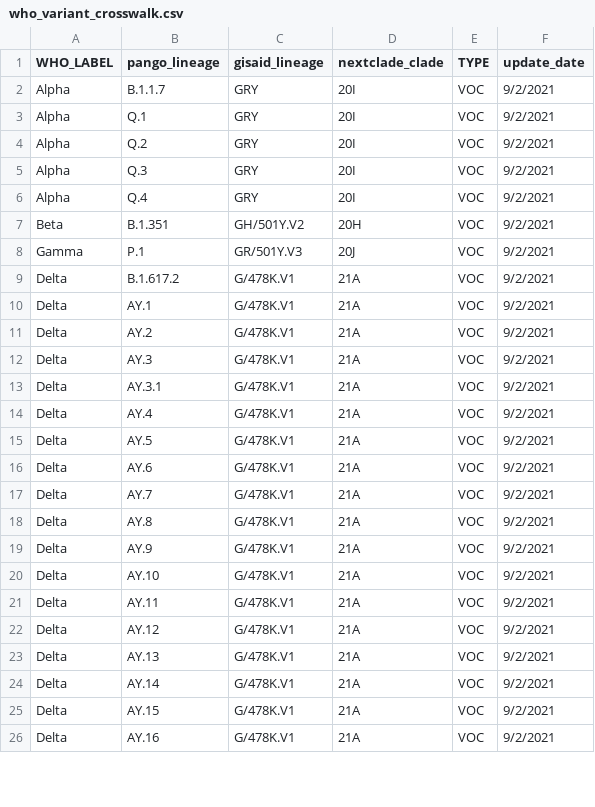
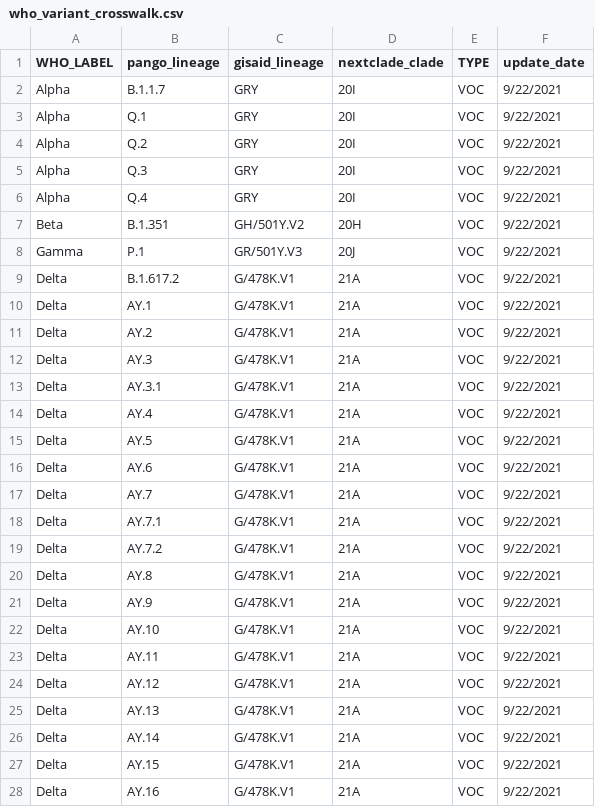
Before and after one commit to lauringlab/COVID19SequenceCompile, a CSV file: OutsidePipeline/who_variant_crosswalk.csv, drawn as a sheet; only a part is shown; the diff covers the shown part only.

Commit message:
9/22/2021 update

```diff
--- a/OutsidePipeline/who_variant_crosswalk.csv
+++ b/OutsidePipeline/who_variant_crosswalk.csv
@@ -1,26 +1,28 @@
 WHO_LABEL,pango_lineage,gisaid_lineage,nextclade_clade,TYPE,update_date
-Alpha,B.1.1.7,GRY,20I,VOC,9/2/2021
-Alpha,Q.1,GRY,20I,VOC,9/2/2021
-Alpha,Q.2,GRY,20I,VOC,9/2/2021
-Alpha,Q.3,GRY,20I,VOC,9/2/2021
-Alpha,Q.4,GRY,20I,VOC,9/2/2021
-Beta,B.1.351,GH/501Y.V2,20H,VOC,9/2/2021
-Gamma,P.1,GR/501Y.V3,20J,VOC,9/2/2021
-Delta,B.1.617.2,G/478K.V1,21A,VOC,9/2/2021
-Delta,AY.1,G/478K.V1,21A,VOC,9/2/2021
-Delta,AY.2,G/478K.V1,21A,VOC,9/2/2021
-Delta,AY.3,G/478K.V1,21A,VOC,9/2/2021
-Delta,AY.3.1,G/478K.V1,21A,VOC,9/2/2021
-Delta,AY.4,G/478K.V1,21A,VOC,9/2/2021
-Delta,AY.5,G/478K.V1,21A,VOC,9/2/2021
-Delta,AY.6,G/478K.V1,21A,VOC,9/2/2021
-Delta,AY.7,G/478K.V1,21A,VOC,9/2/2021
-Delta,AY.8,G/478K.V1,21A,VOC,9/2/2021
-Delta,AY.9,G/478K.V1,21A,VOC,9/2/2021
-Delta,AY.10,G/478K.V1,21A,VOC,9/2/2021
-Delta,AY.11,G/478K.V1,21A,VOC,9/2/2021
-Delta,AY.12,G/478K.V1,21A,VOC,9/2/2021
-Delta,AY.13,G/478K.V1,21A,VOC,9/2/2021
-Delta,AY.14,G/478K.V1,21A,VOC,9/2/2021
-Delta,AY.15,G/478K.V1,21A,VOC,9/2/2021
-Delta,AY.16,G/478K.V1,21A,VOC,9/2/2021
+Alpha,B.1.1.7,GRY,20I,VOC,9/22/2021
+Alpha,Q.1,GRY,20I,VOC,9/22/2021
+Alpha,Q.2,GRY,20I,VOC,9/22/2021
+Alpha,Q.3,GRY,20I,VOC,9/22/2021
+Alpha,Q.4,GRY,20I,VOC,9/22/2021
+Beta,B.1.351,GH/501Y.V2,20H,VOC,9/22/2021
+Gamma,P.1,GR/501Y.V3,20J,VOC,9/22/2021
+Delta,B.1.617.2,G/478K.V1,21A,VOC,9/22/2021
+Delta,AY.1,G/478K.V1,21A,VOC,9/22/2021
+Delta,AY.2,G/478K.V1,21A,VOC,9/22/2021
+Delta,AY.3,G/478K.V1,21A,VOC,9/22/2021
+Delta,AY.3.1,G/478K.V1,21A,VOC,9/22/2021
+Delta,AY.4,G/478K.V1,21A,VOC,9/22/2021
+Delta,AY.5,G/478K.V1,21A,VOC,9/22/2021
+Delta,AY.6,G/478K.V1,21A,VOC,9/22/2021
+Delta,AY.7,G/478K.V1,21A,VOC,9/22/2021
+Delta,AY.7.1,G/478K.V1,21A,VOC,9/22/2021
+Delta,AY.7.2,G/478K.V1,21A,VOC,9/22/2021
+Delta,AY.8,G/478K.V1,21A,VOC,9/22/2021
+Delta,AY.9,G/478K.V1,21A,VOC,9/22/2021
+Delta,AY.10,G/478K.V1,21A,VOC,9/22/2021
+Delta,AY.11,G/478K.V1,21A,VOC,9/22/2021
+Delta,AY.12,G/478K.V1,21A,VOC,9/22/2021
+Delta,AY.13,G/478K.V1,21A,VOC,9/22/2021
+Delta,AY.14,G/478K.V1,21A,VOC,9/22/2021
+Delta,AY.15,G/478K.V1,21A,VOC,9/22/2021
+Delta,AY.16,G/478K.V1,21A,VOC,9/22/2021
```
Also changed, not shown: 2 removed rows and 12 edited cells elsewhere in this file.
